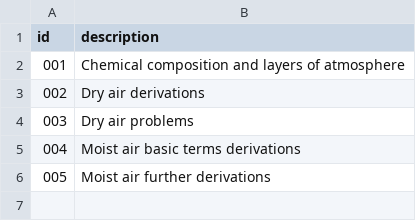
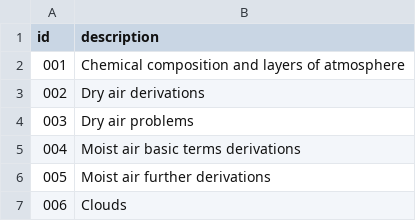
Before and after one commit to yakeen15/amth-qgen, a CSV file: 403/index.csv, drawn as a sheet.

```diff
--- a/403/index.csv
+++ b/403/index.csv
@@ -6 +6,2 @@ id,description
 "005","Moist air further derivations"
+"006","Clouds"
```
Also changed, not shown: 403/002.csv, 403/005.csv, 1 other file.
